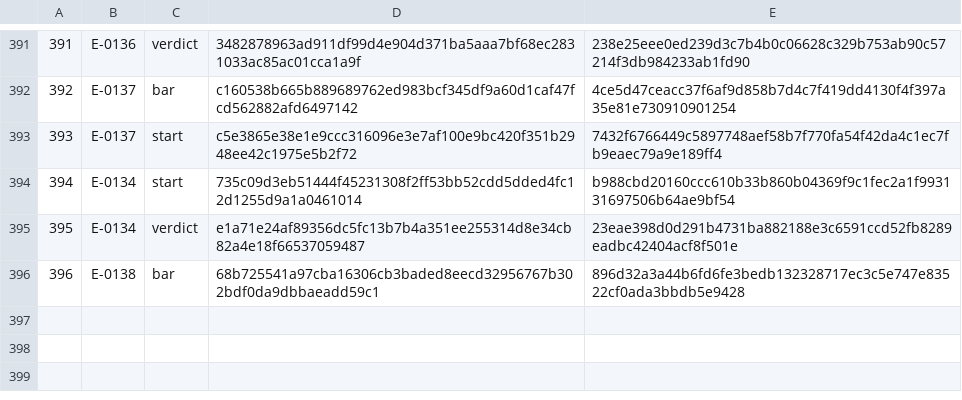
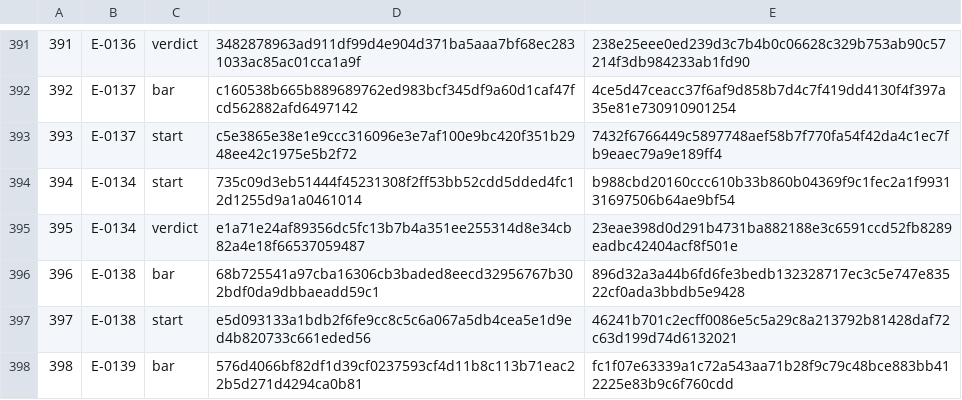
Before and after one commit to Aefinity-AI/cis2-spec, a TSV file: ledger/LEDGER.tsv, drawn as a sheet; only a part is shown, gaps mark what is left out.

```diff
--- a/ledger/LEDGER.tsv
+++ b/ledger/LEDGER.tsv
@@ -396 +396,3 @@
 396	E-0138	bar	68b725541a97cba16306cb3baded8eecd32956767b302bdf0da9dbbaeadd59c1	896d32a3a44b6fd6fe3bedb132328717ec3c5e747e83522cf0ada3bbdb5e9428
+397	E-0138	start	e5d093133a1bdb2f6fe9cc8c5c6a067a5db4cea5e1d9ed4b820733c661eded56	46241b701c2ecff0086e5c5a29c8a213792b81428daf72c63d199d74d6132021
+398	E-0139	bar	576d4066bf82df1d39cf0237593cf4d11b8c113b71eac22b5d271d4294ca0b81	fc1f07e63339a1c72a543aa71b28f9c79c48bce883bb412225e83b9c6f760cdd
```
Also changed, not shown: 2 other files.
